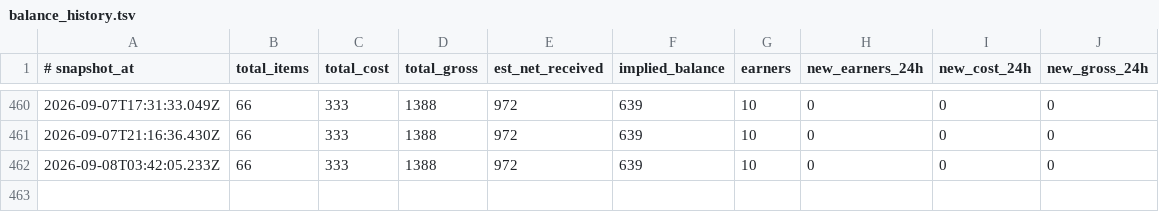
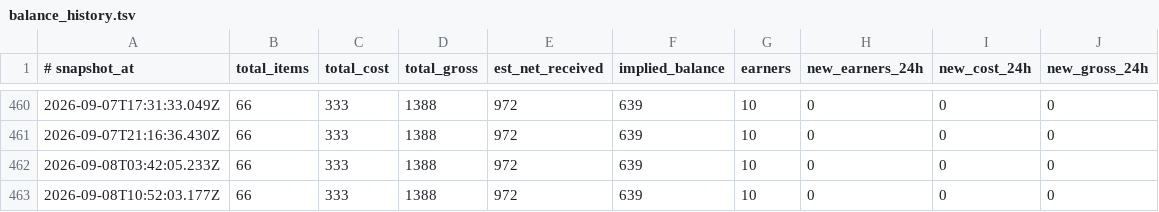
Before and after one commit to eliolatifllari513-coder/sn-monetization-runtime, a TSV file: data/ledger/balance_history.tsv, drawn as a sheet; only a part is shown, gaps mark what is left out.

```diff
--- a/data/ledger/balance_history.tsv
+++ b/data/ledger/balance_history.tsv
@@ -462 +462,2 @@
 2026-09-08T03:42:05.233Z	66	333	1388	972	639	10	0	0	0
+2026-09-08T10:52:03.177Z	66	333	1388	972	639	10	0	0	0
```
Also changed, not shown: data/ledger/2026-09-08.tsv, data/ledger/earnings_log.tsv, 1 other file.
